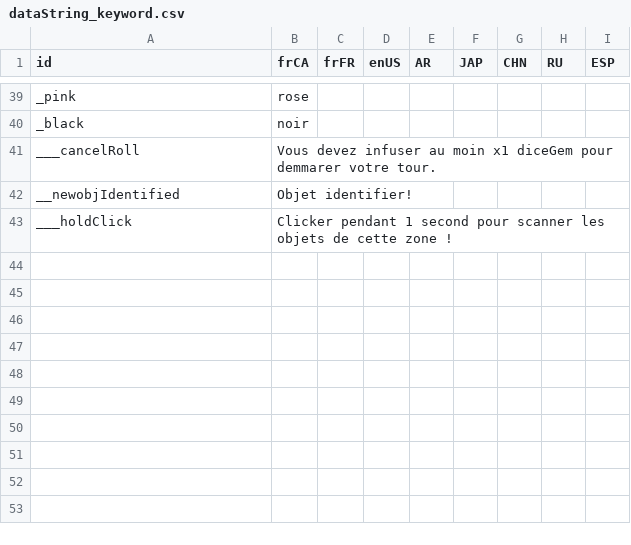
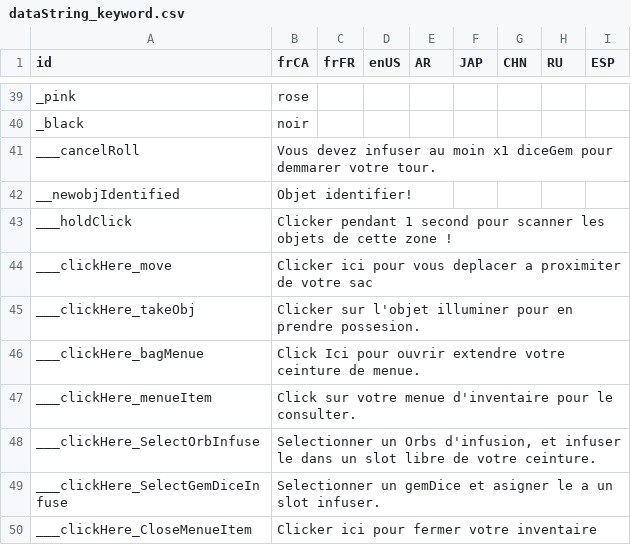
Before and after one commit to djmisterjon/ANFT, a CSV file: data/string/dataString_keyword.csv, drawn as a sheet; only a part is shown, gaps mark what is left out.

```diff
--- a/data/string/dataString_keyword.csv
+++ b/data/string/dataString_keyword.csv
@@ -43 +43,8 @@ __newobjIdentified;Objet identifier!;;;;;;;
 ___holdClick;Clicker pendant 1 second pour scanner les objets de cette zone !;;;;;;;
+___clickHere_move;Clicker ici pour vous deplacer a proximiter de votre sac;;;;;;;
+___clickHere_takeObj;Clicker sur l'objet illuminer pour en prendre possesion.;;;;;;;
+___clickHere_bagMenue;Click Ici pour ouvrir extendre votre ceinture de menue.;;;;;;;
+___clickHere_menueItem;Click sur votre menue d'inventaire pour le consulter.;;;;;;;
+___clickHere_SelectOrbInfuse;Selectionner un Orbs d'infusion, et infuser le dans un slot libre de votre ceinture.;;;;;;;
+___clickHere_SelectGemDiceInfuse;Selectionner un gemDice et asigner le a un slot infuser.;;;;;;;
+___clickHere_CloseMenueItem;Clicker ici pour fermer votre inventaire;;;;;;;
```
Also changed, not shown: 4 other files.
